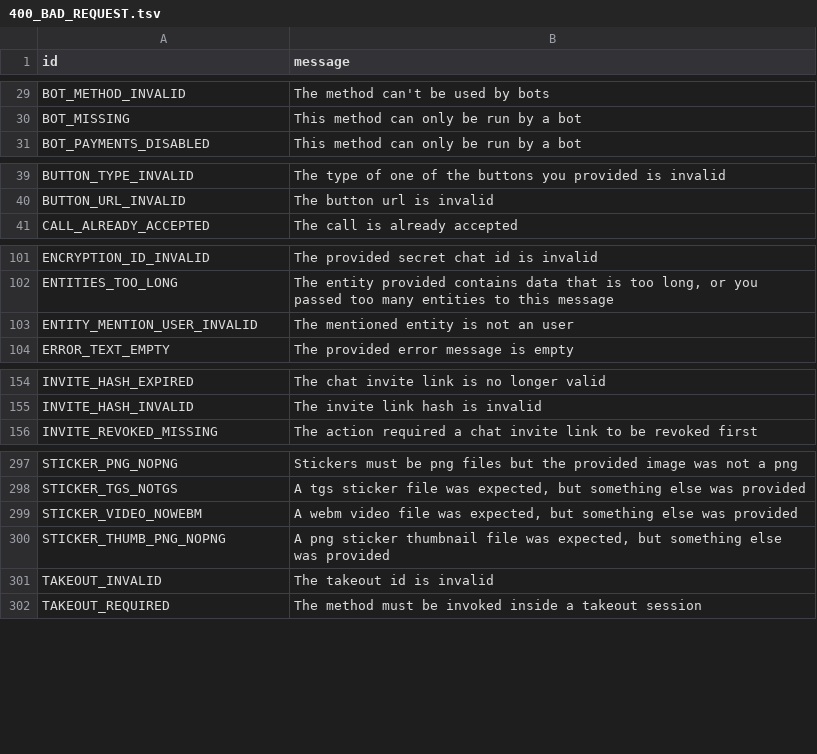
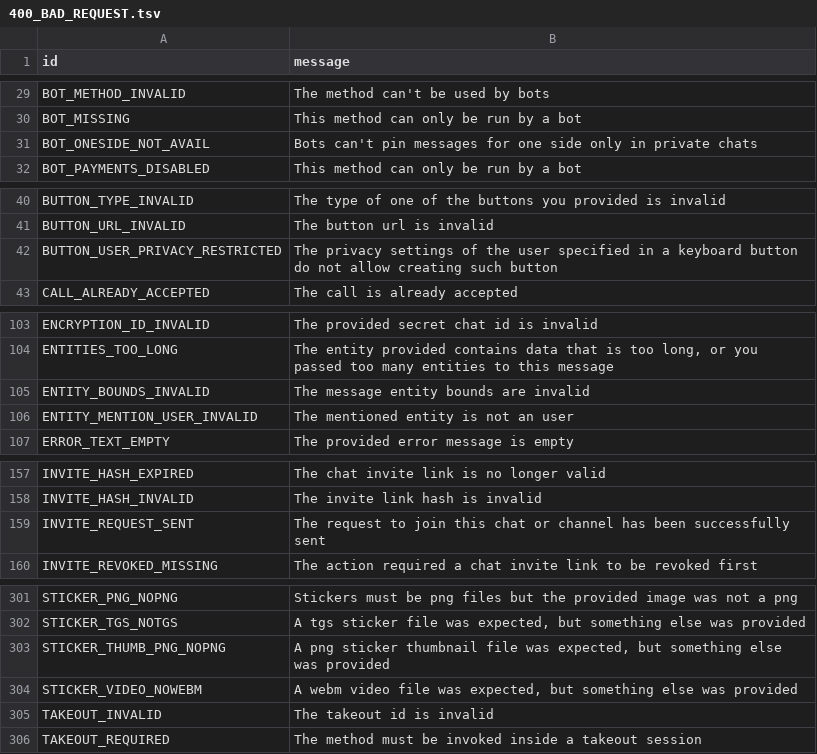
Before and after one commit to PyrogramMod/PyrogramMod, a TSV file: compiler/errors/source/400_BAD_REQUEST.tsv, drawn as a sheet; only a part is shown, gaps mark what is left out; the diff names each change by its address in the sheet, - before the commit and + after, or states it on an @@ line.

```diff
--- a/compiler/errors/source/400_BAD_REQUEST.tsv
+++ b/compiler/errors/source/400_BAD_REQUEST.tsv
+row 31: BOT_ONESIDE_NOT_AVAIL | Bots can't pin messages for one side only in private chats
+row 42: BUTTON_USER_PRIVACY_RESTRICTED | The privacy settings of the user specified in a keyboard button do not allow creating such button
@@ row 357 moved to row 105: ENTITY_BOUNDS_INVALID @@
+row 159: INVITE_REQUEST_SENT | The request to join this chat or channel has been successfully sent
@@ row 300 moved to row 303: STICKER_THUMB_PNG_NOPNG @@
```
Also changed, not shown: compiler/errors/source/403_FORBIDDEN.tsv, 24 other files.
